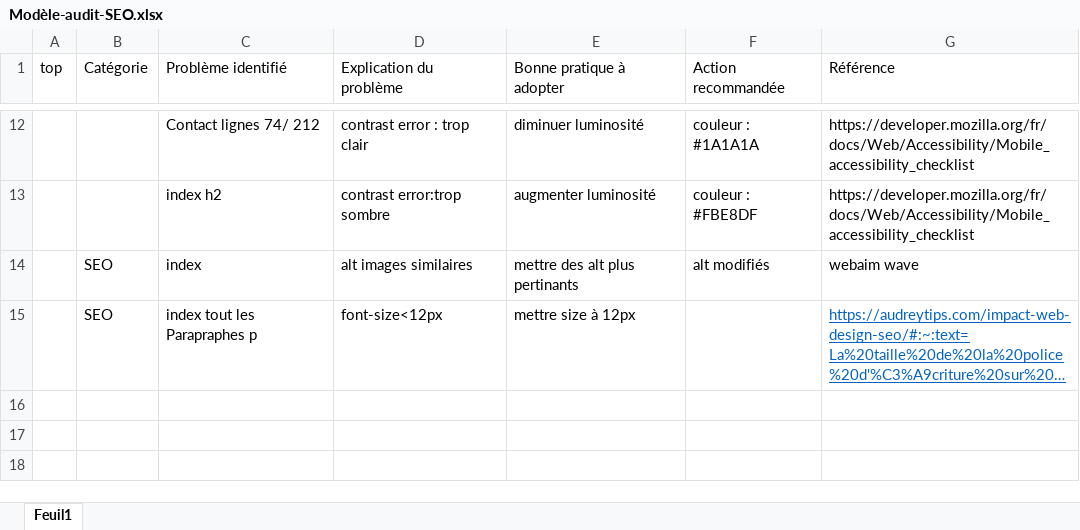
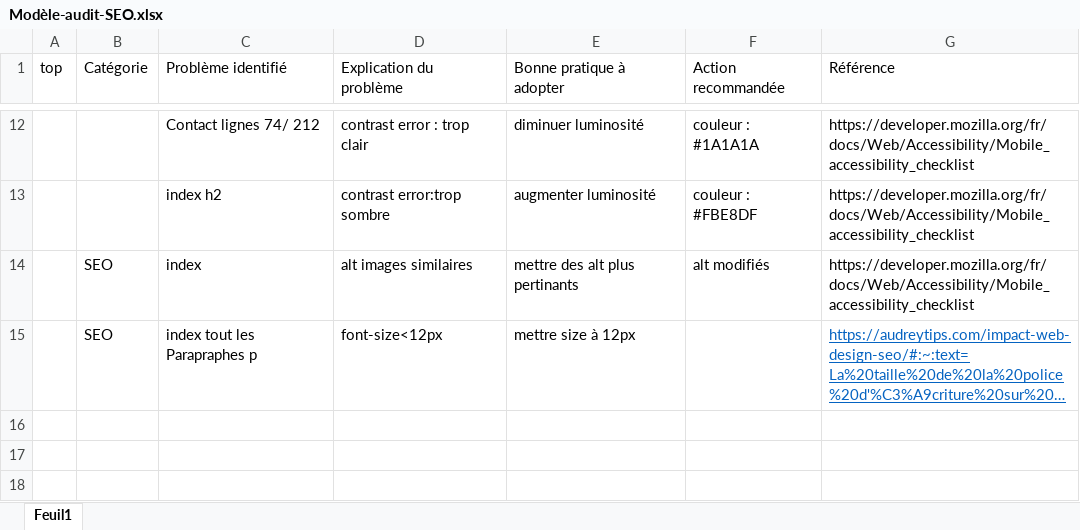
Before and after one commit to DessereQuentin/P4, an Excel workbook: Modèle-audit-SEO.xlsx, sheet Feuil1, drawn as a sheet; only a part is shown, gaps mark what is left out; long unchanged cells end in …; values as stored, in another font and other column widths than the file's, no borders; table styles not drawn; the diff names each change by its address in the sheet, - before the commit and + after, or states it on an @@ line.

```diff
--- a/Modèle-audit-SEO.xlsx (sheet Feuil1)
+++ b/Modèle-audit-SEO.xlsx (sheet Feuil1)
-G14 (Référence): webaim wave
+G14 (Référence): https://developer.mozilla.org/fr/docs/Web/Accessibility/Mobile_accessibility_checklist
```
Also changed, not shown: 2 other files.
